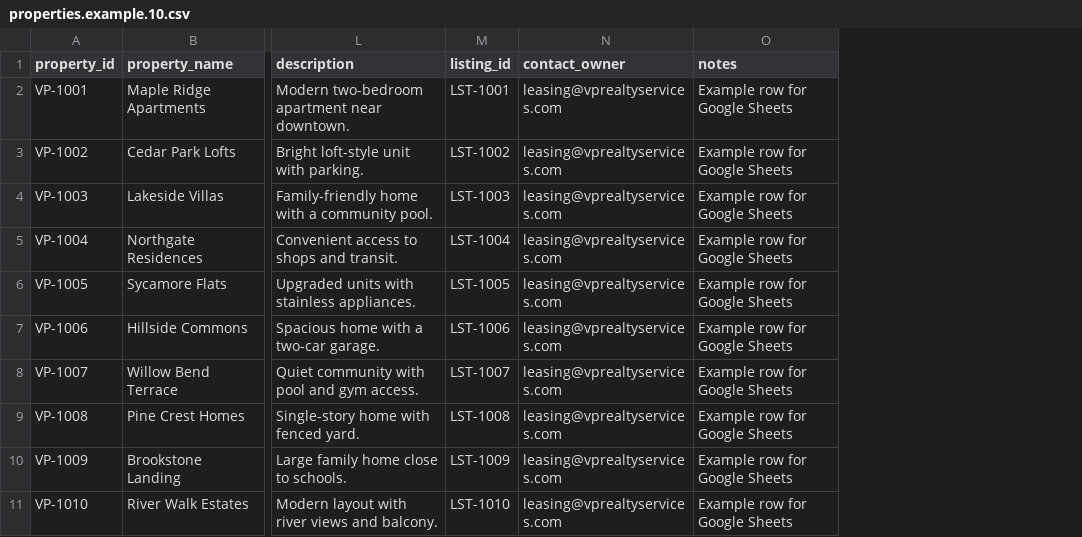
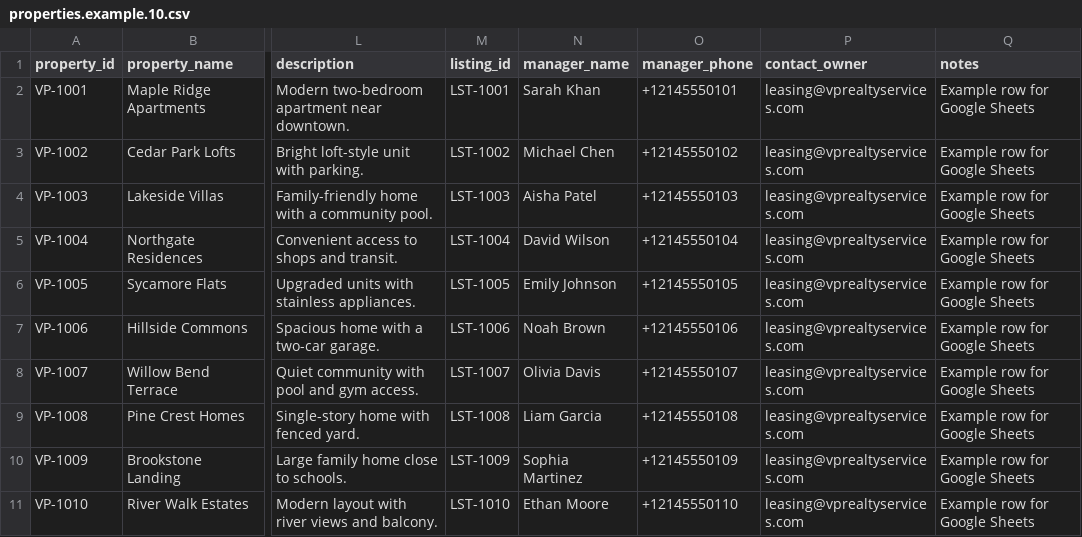
Before and after one commit to jeypatel-cv/sms_chat_bot, a CSV file: data/properties.example.10.csv, drawn as a sheet; only a part is shown, gaps mark what is left out; the diff names each change by its address in the sheet, - before the commit and + after, or states it on an @@ line.

Commit message:
Add manager contact fallback

```diff
--- a/data/properties.example.10.csv
+++ b/data/properties.example.10.csv
+column N (manager_name), rows 2-11: Sarah Khan | Michael Chen | Aisha Patel | David Wilson | Emily Johnson | Noah Brown | Olivia Davis | Liam Garcia | Sophia Martinez | Ethan Moore
+column O (manager_phone), rows 2-11: +12145550101 | +12145550102 | +12145550103 | +12145550104 | +12145550105 | +12145550106 | +12145550107 | +12145550108 | +12145550109 | +12145550110
```
Also changed, not shown: data/properties.sample.csv, 3 other files.
